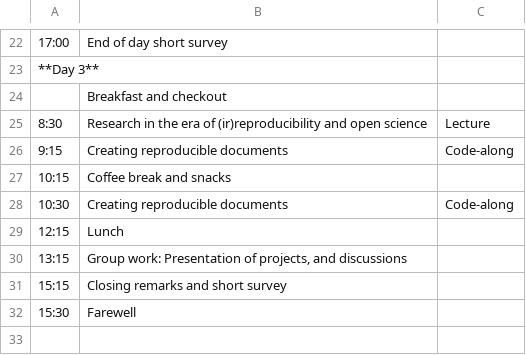
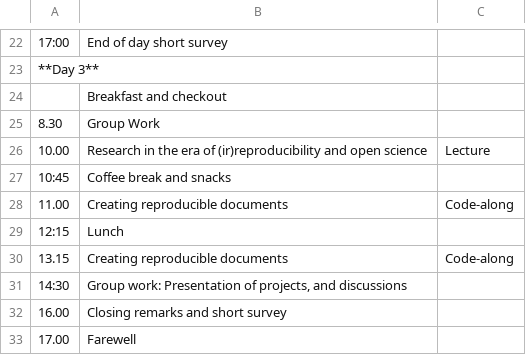
Before and after one commit to rostools/r-cubed-intro, a CSV file: resources/schedule.csv, drawn as a sheet; only a part is shown, gaps mark what is left out; removed rows and columns are numbered as before the commit, all else as after; the diff names each change by its address in the sheet, - before the commit and + after, or states it on an @@ line.

Commit message:
Changed times for exercises in all sessions (except in data viz)

```diff
--- a/resources/schedule.csv
+++ b/resources/schedule.csv
+row 25: 8.30 | Group Work
-A26: 8:30
+A26: 10.00
-row 26: 9:15 | Creating reproducible documents | Code-along
-A27: 10:15
+A27: 10:45
-A28: 10:30
+A28: 11.00
+row 30: 13.15 | Creating reproducible documents | Code-along
-A31: 13:15
+A31: 14:30
-A32: 15:15
+A32: 16.00
-A33: 15:30
+A33: 17.00
```
Also changed, not shown: 5 other files.
